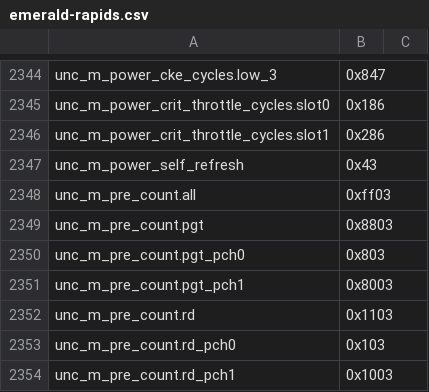
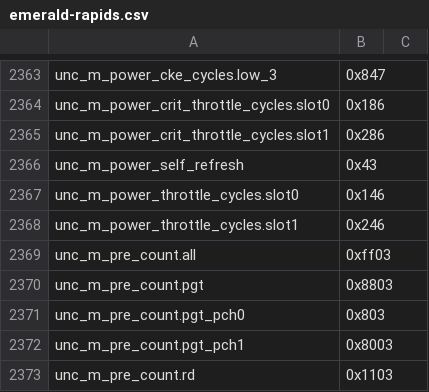
Before and after one commit to jmuehlig/perf-cpp, a CSV file: events/x86/intel/emerald-rapids.csv, drawn as a sheet; only a part is shown, gaps mark what is left out; the shorter side is filled out with more unchanged rows; the diff covers the shown part only; the diff names each change by its address in the sheet, - before the commit and + after, or states it on an @@ line.

```diff
--- a/events/x86/intel/emerald-rapids.csv
+++ b/events/x86/intel/emerald-rapids.csv
+row 2367: unc_m_power_throttle_cycles.slot0 | 0x146
+row 2368: unc_m_power_throttle_cycles.slot1 | 0x246
```
Also changed, not shown: 19 added rows elsewhere in this file, events/x86/intel/arrow-lake.csv, events/x86/intel/granite-rapids.csv, 6 other files.
